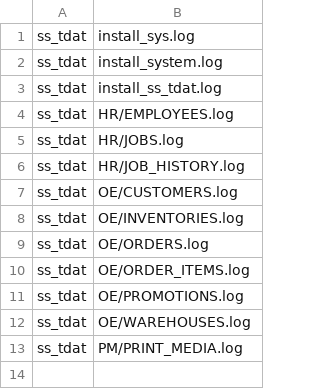
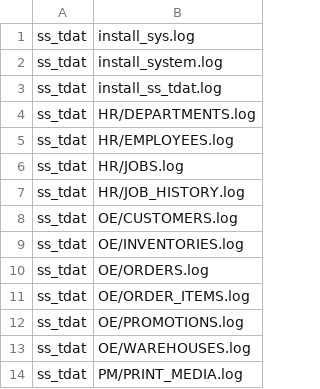
Before and after one commit to DDieterich/ODBCapture.demo, a CSV file: ss_tdat/odbcapture_installation_logs.csv, drawn as a sheet; the diff names each change by its address in the sheet, - before the commit and + after, or states it on an @@ line.

Commit message:
Move Department Data to Test Data

```diff
--- a/ss_tdat/odbcapture_installation_logs.csv
+++ b/ss_tdat/odbcapture_installation_logs.csv
+row 4: ss_tdat | HR/DEPARTMENTS.log
```
Also changed, not shown: ss_grb/ODBCAPTURE/DLOAD_CONF.csv, ss_src/odbcapture_installation_logs.csv, 7 other files.
